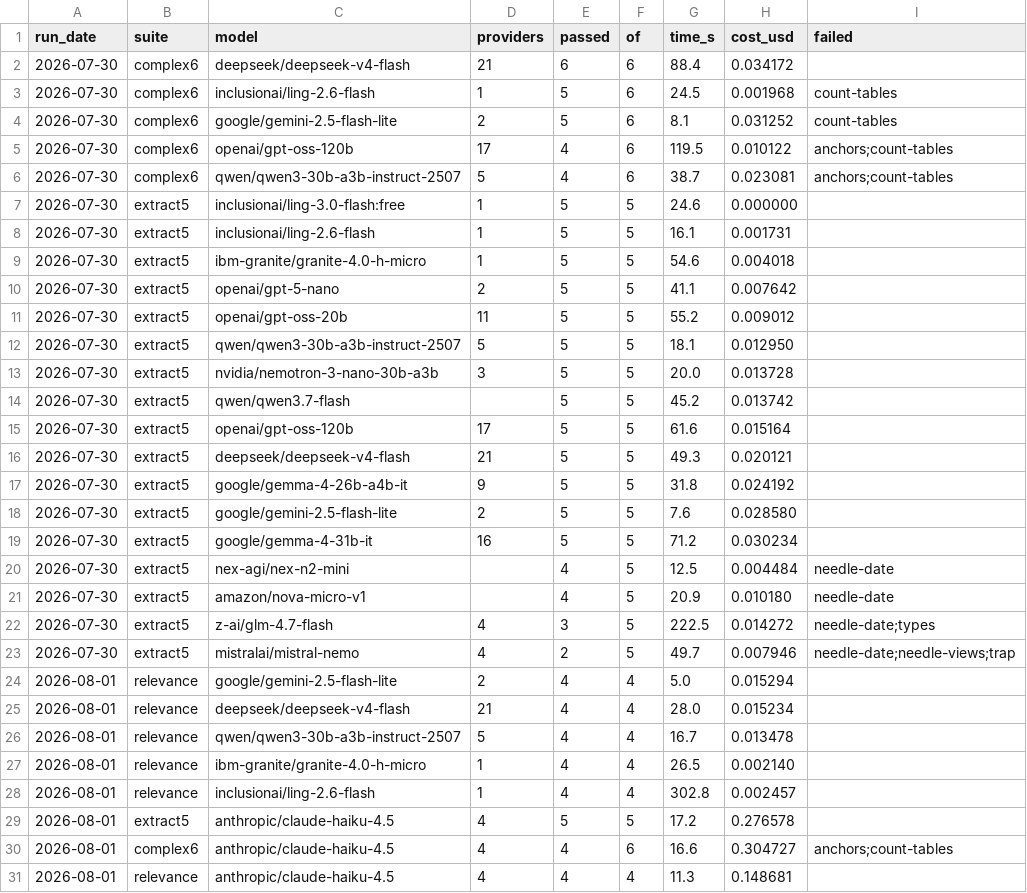
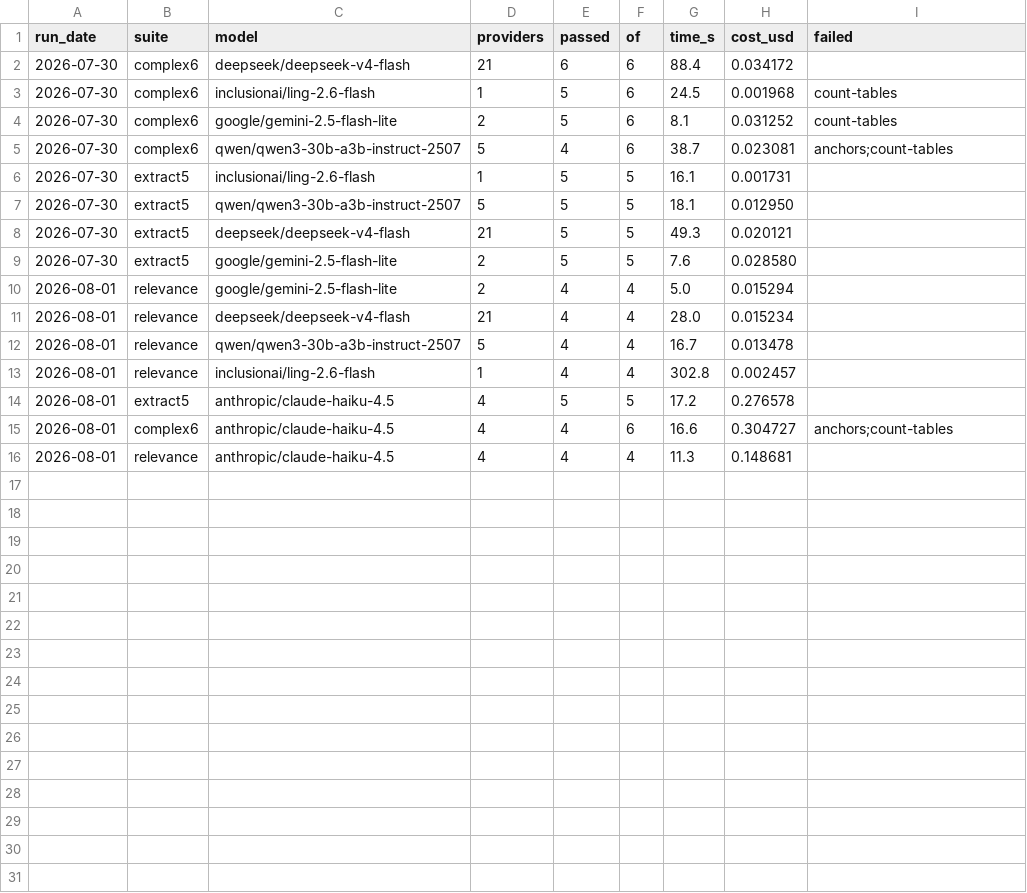
Before and after one commit to nielsmadan/agentic-coding, a CSV file: benchmark/extract-model-result.csv, drawn as a sheet; the diff names each change by its address in the sheet, - before the commit and + after, or states it on an @@ line.

```diff
--- a/benchmark/extract-model-result.csv
+++ b/benchmark/extract-model-result.csv
-row 5: 2026-07-30 | complex6 | openai/gpt-oss-120b | 17 | 4 | 6 | 119.5 | 0.010122 | anchors;count-tables
-row 7: 2026-07-30 | extract5 | inclusionai/ling-3.0-flash:free | 1 | 5 | 5 | 24.6 | 0.000000
-row 9: 2026-07-30 | extract5 | ibm-granite/granite-4.0-h-micro | 1 | 5 | 5 | 54.6 | 0.004018
-row 10: 2026-07-30 | extract5 | openai/gpt-5-nano | 2 | 5 | 5 | 41.1 | 0.007642
-row 11: 2026-07-30 | extract5 | openai/gpt-oss-20b | 11 | 5 | 5 | 55.2 | 0.009012
-row 13: 2026-07-30 | extract5 | nvidia/nemotron-3-nano-30b-a3b | 3 | 5 | 5 | 20.0 | 0.013728
-row 14: 2026-07-30 | extract5 | qwen/qwen3.7-flash |  | 5 | 5 | 45.2 | 0.013742
-row 15: 2026-07-30 | extract5 | openai/gpt-oss-120b | 17 | 5 | 5 | 61.6 | 0.015164
-row 17: 2026-07-30 | extract5 | google/gemma-4-26b-a4b-it | 9 | 5 | 5 | 31.8 | 0.024192
-row 19: 2026-07-30 | extract5 | google/gemma-4-31b-it | 16 | 5 | 5 | 71.2 | 0.030234
-row 20: 2026-07-30 | extract5 | nex-agi/nex-n2-mini |  | 4 | 5 | 12.5 | 0.004484 | needle-date
-row 21: 2026-07-30 | extract5 | amazon/nova-micro-v1 |  | 4 | 5 | 20.9 | 0.010180 | needle-date
-row 22: 2026-07-30 | extract5 | z-ai/glm-4.7-flash | 4 | 3 | 5 | 222.5 | 0.014272 | needle-date;types
-row 23: 2026-07-30 | extract5 | mistralai/mistral-nemo | 4 | 2 | 5 | 49.7 | 0.007946 | needle-date;needle-views;trap
-row 27: 2026-08-01 | relevance | ibm-granite/granite-4.0-h-micro | 1 | 4 | 4 | 26.5 | 0.002140
```
Also changed, not shown: benchmark/fetch-result.csv, 3 other files.
